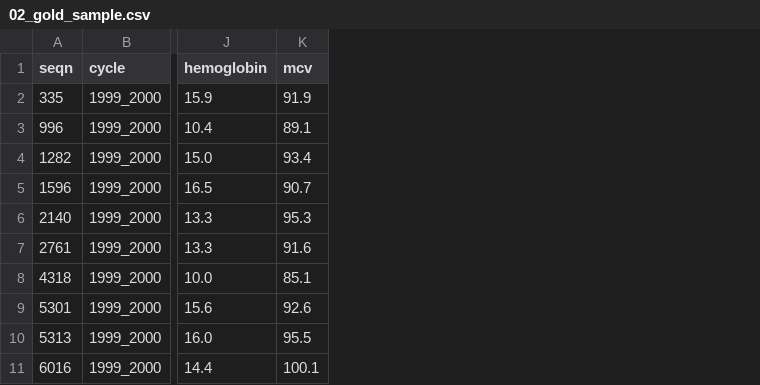
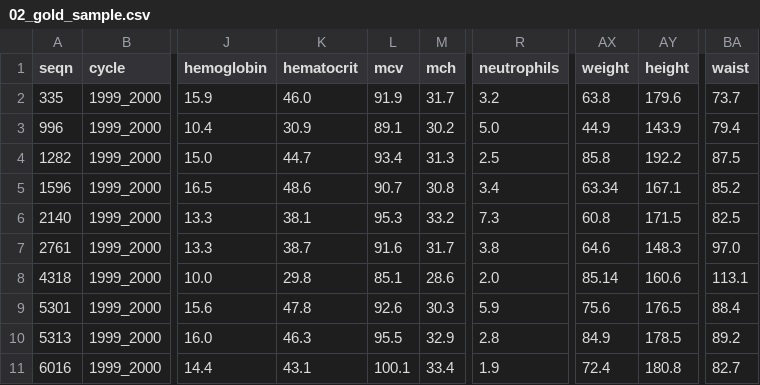
Before and after one commit to rubengil-dev/TFM---Evolve, a CSV file: docs/entregas/02_gold_sample.csv, drawn as a sheet; only a part is shown, gaps mark what is left out; the diff names each change by its address in the sheet, - before the commit and + after, or states it on an @@ line.

```diff
--- a/docs/entregas/02_gold_sample.csv
+++ b/docs/entregas/02_gold_sample.csv
+column K (hematocrit), rows 2-11: 46.0 | 30.9 | 44.7 | 48.6 | 38.1 | 38.7 | 29.8 | 47.8 | 46.3 | 43.1
+column M (mch), rows 2-11: 31.7 | 30.2 | 31.3 | 30.8 | 33.2 | 31.7 | 28.6 | 30.3 | 32.9 | 33.4
+column R (neutrophils), rows 2-11: 3.2 | 5.0 | 2.5 | 3.4 | 7.3 | 3.8 | 2.0 | 5.9 | 2.8 | 1.9
+column AX (weight), rows 2-11: 63.8 | 44.9 | 85.8 | 63.34 | 60.8 | 64.6 | 85.14 | 75.6 | 84.9 | 72.4
+column AY (height), rows 2-11: 179.6 | 143.9 | 192.2 | 167.1 | 171.5 | 148.3 | 160.6 | 176.5 | 178.5 | 180.8
+column BA (waist), rows 2-11: 73.7 | 79.4 | 87.5 | 85.2 | 82.5 | 97.0 | 113.1 | 88.4 | 89.2 | 82.7
```
Also changed, not shown: 6 other files.
